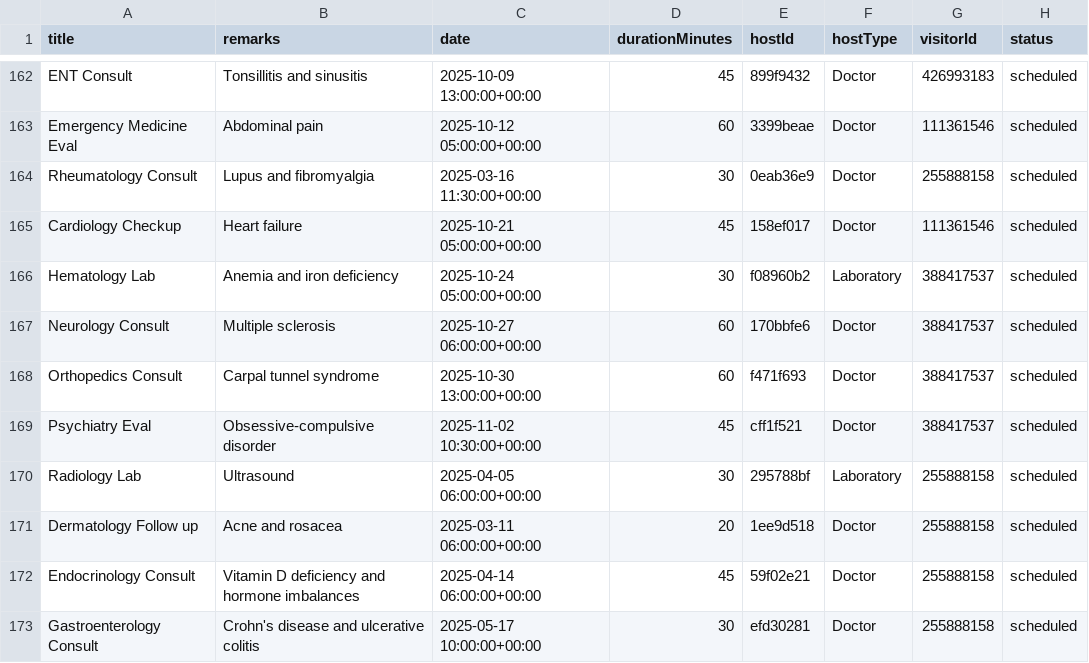
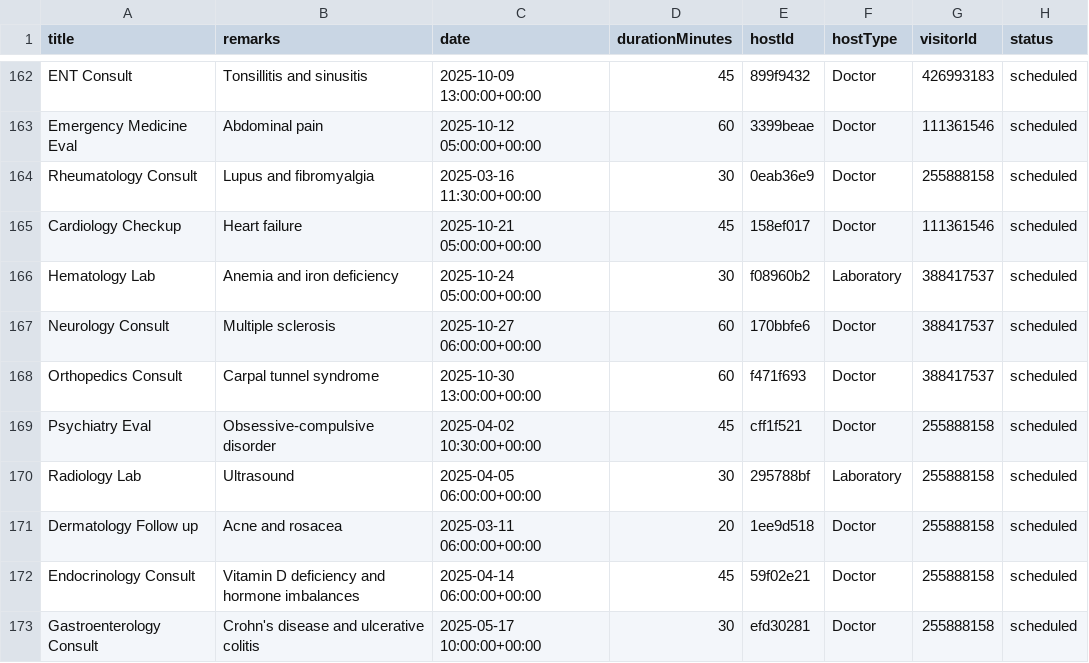
Before and after one commit to gregoryb79/HTML-TS-FinalProject, a CSV file: data/appointments.csv, drawn as a sheet; only a part is shown, gaps mark what is left out.

Commit message:
data

```diff
--- a/data/appointments.csv
+++ b/data/appointments.csv
@@ -168,3 +168,3 @@ Neurology Consult,Multiple sclerosis,2025-10-27 06:00:00+00:00,60,170bbfe6,Docto
 Orthopedics Consult,Carpal tunnel syndrome,2025-10-30 13:00:00+00:00,60,f471f693,Doctor,388417537,scheduled
-Psychiatry Eval,Obsessive-compulsive disorder,2025-11-02 10:30:00+00:00,45,cff1f521,Doctor,388417537,scheduled
+Psychiatry Eval,Obsessive-compulsive disorder,2025-04-02 10:30:00+00:00,45,cff1f521,Doctor,255888158,scheduled
 Radiology Lab,Ultrasound,2025-04-05 06:00:00+00:00,30,295788bf,Laboratory,255888158,scheduled
```
Also changed, not shown: data/prescriptions.csv, data/tests.csv.
